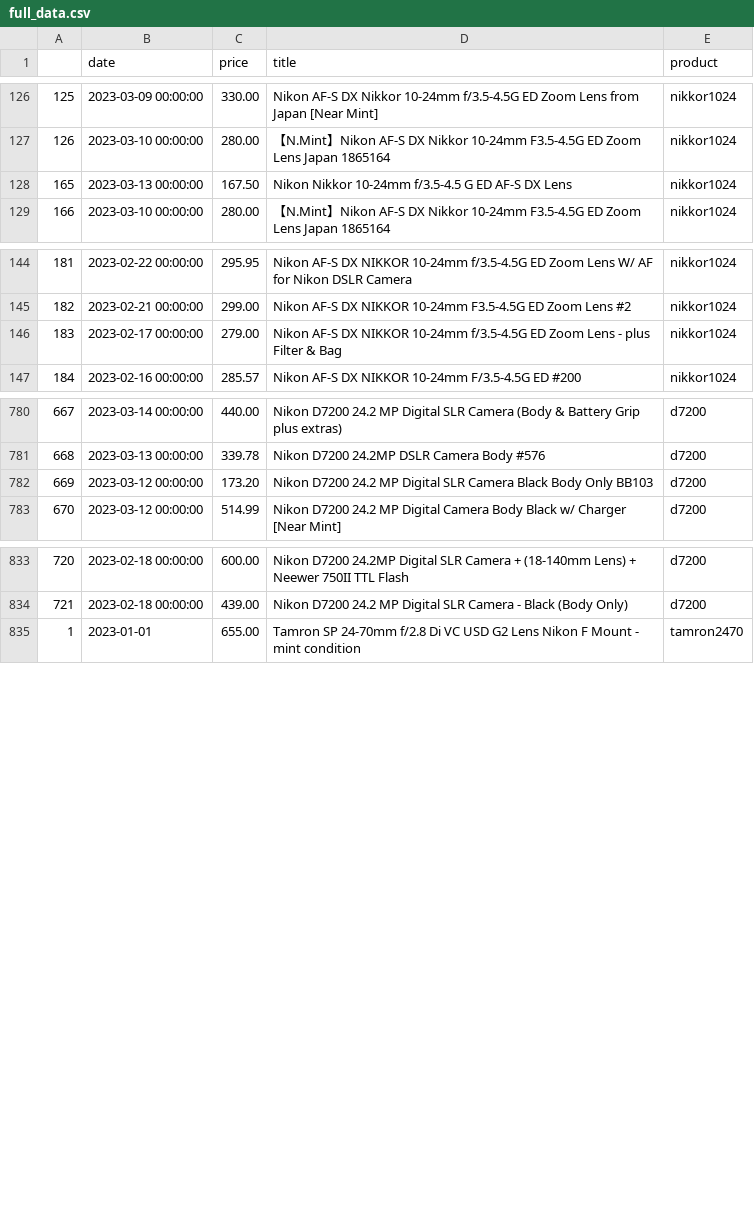
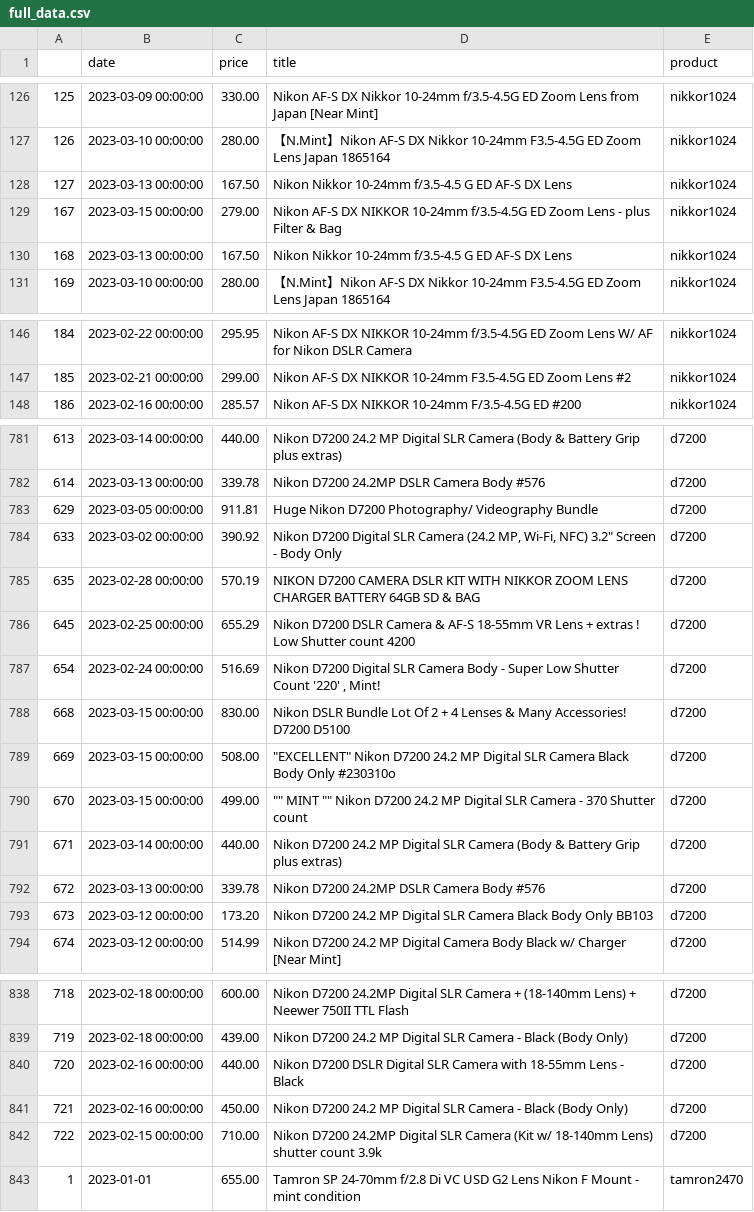
Before and after one commit to kobesar/ebaytracker, a CSV file: data/full_data.csv, drawn as a sheet; only a part is shown, gaps mark what is left out; removed rows and columns are numbered as before the commit, all else as after; the diff covers the shown part only; the diff names each change by its address in the sheet, - before the commit and + after, or states it on an @@ line.

```diff
--- a/data/full_data.csv
+++ b/data/full_data.csv
@@ column A renumbered between rows 128 and 1102 @@
+row 129: 167 | 2023-03-15 00:00:00 | 279.00 | Nikon AF-S DX NIKKOR 10-24mm f/3.5-4.5G ED Zoom Lens - plus Filter & Bag | nikkor1024
+row 130: 168 | 2023-03-13 00:00:00 | 167.50 | Nikon Nikkor 10-24mm f/3.5-4.5 G ED AF-S DX Lens | nikkor1024
-row 146: 183 | 2023-02-17 00:00:00 | 279.00 | Nikon AF-S DX NIKKOR 10-24mm f/3.5-4.5G ED Zoom Lens - plus Filter & Bag | nikkor1024
+row 783: 629 | 2023-03-05 00:00:00 | 911.81 | Huge Nikon D7200 Photography/ Videography Bundle | d7200
+row 784: 633 | 2023-03-02 00:00:00 | 390.92 | Nikon D7200 Digital SLR Camera (24.2 MP, Wi-Fi, NFC) 3.2" Screen - Body Only | d7200
+row 785: 635 | 2023-02-28 00:00:00 | 570.19 | NIKON D7200 CAMERA DSLR KIT WITH NIKKOR ZOOM LENS CHARGER BATTERY 64GB SD & BAG | d7200
+row 786: 645 | 2023-02-25 00:00:00 | 655.29 | Nikon D7200 DSLR Camera & AF-S 18-55mm VR Lens + extras ! Low Shutter count 4200 | d7200
+row 787: 654 | 2023-02-24 00:00:00 | 516.69 | Nikon D7200 Digital SLR Camera Body - Super Low Shutter Count '220' , Mint! | d7200
+row 788: 668 | 2023-03-15 00:00:00 | 830.00 | Nikon DSLR Bundle Lot Of 2 + 4 Lenses & Many Accessories! D7200 D5100 | d7200
+row 789: 669 | 2023-03-15 00:00:00 | 508.00 | "EXCELLENT" Nikon D7200 24.2 MP Digital SLR Camera Black Body Only #230310o | d7200
+row 790: 670 | 2023-03-15 00:00:00 | 499.00 | "" MINT "" Nikon D7200 24.2 MP Digital SLR Camera - 370 Shutter count | d7200
+row 791: 671 | 2023-03-14 00:00:00 | 440.00 | Nikon D7200 24.2 MP Digital SLR Camera (Body & Battery Grip plus extras) | d7200
+row 792: 672 | 2023-03-13 00:00:00 | 339.78 | Nikon D7200 24.2MP DSLR Camera Body #576 | d7200
+row 840: 720 | 2023-02-16 00:00:00 | 440.00 | Nikon D7200 DSLR Digital SLR Camera with 18-55mm Lens - Black | d7200
+row 841: 721 | 2023-02-16 00:00:00 | 450.00 | Nikon D7200 24.2 MP Digital SLR Camera - Black (Body Only) | d7200
+row 842: 722 | 2023-02-15 00:00:00 | 710.00 | Nikon D7200 24.2MP Digital SLR Camera (Kit w/ 18-140mm Lens) shutter count 3.9k | d7200
```
Also changed, not shown: 4 added rows, 7 removed rows, 20 moved rows and 8 edited cells elsewhere in this file, data/d7200.csv, data/nikkor1024.csv, 1 other file.
